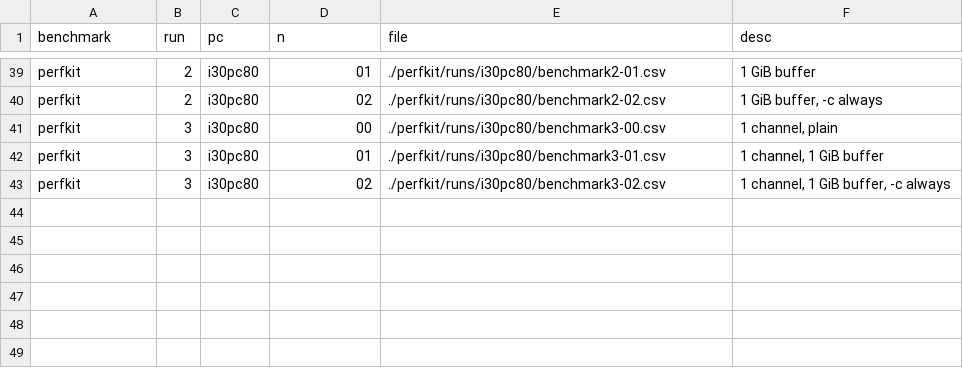
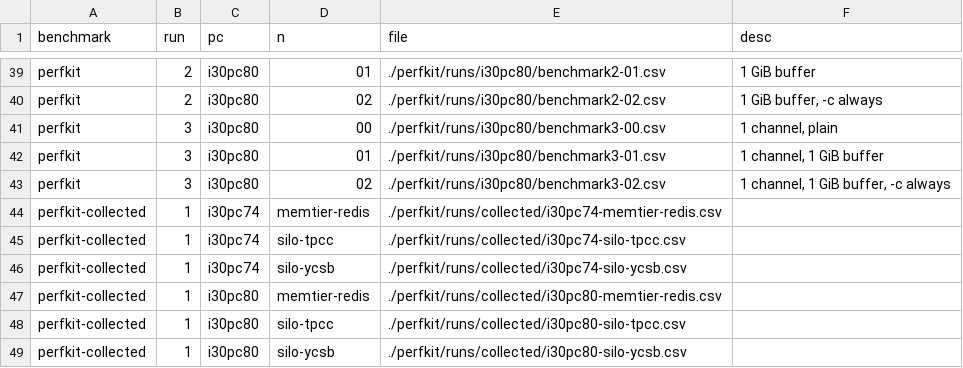
Before and after one commit to lluchs/nvme-memload-benchmarks, a TSV file: benchmarks.tsv, drawn as a sheet; only a part is shown, gaps mark what is left out; the diff names each change by its address in the sheet, - before the commit and + after, or states it on an @@ line.

Commit message:
Add scripts for "collected" db benchmark results
This fits nicer for the explanations in the thesis.

```diff
--- a/benchmarks.tsv
+++ b/benchmarks.tsv
+row 44: perfkit-collected | 1 | i30pc74 | memtier-redis | ./perfkit/runs/collected/i30pc74-memtier-redis.csv
+row 45: perfkit-collected | 1 | i30pc74 | silo-tpcc | ./perfkit/runs/collected/i30pc74-silo-tpcc.csv
+row 46: perfkit-collected | 1 | i30pc74 | silo-ycsb | ./perfkit/runs/collected/i30pc74-silo-ycsb.csv
+row 47: perfkit-collected | 1 | i30pc80 | memtier-redis | ./perfkit/runs/collected/i30pc80-memtier-redis.csv
+row 48: perfkit-collected | 1 | i30pc80 | silo-tpcc | ./perfkit/runs/collected/i30pc80-silo-tpcc.csv
+row 49: perfkit-collected | 1 | i30pc80 | silo-ycsb | ./perfkit/runs/collected/i30pc80-silo-ycsb.csv
```
Also changed, not shown: 8 other files.
